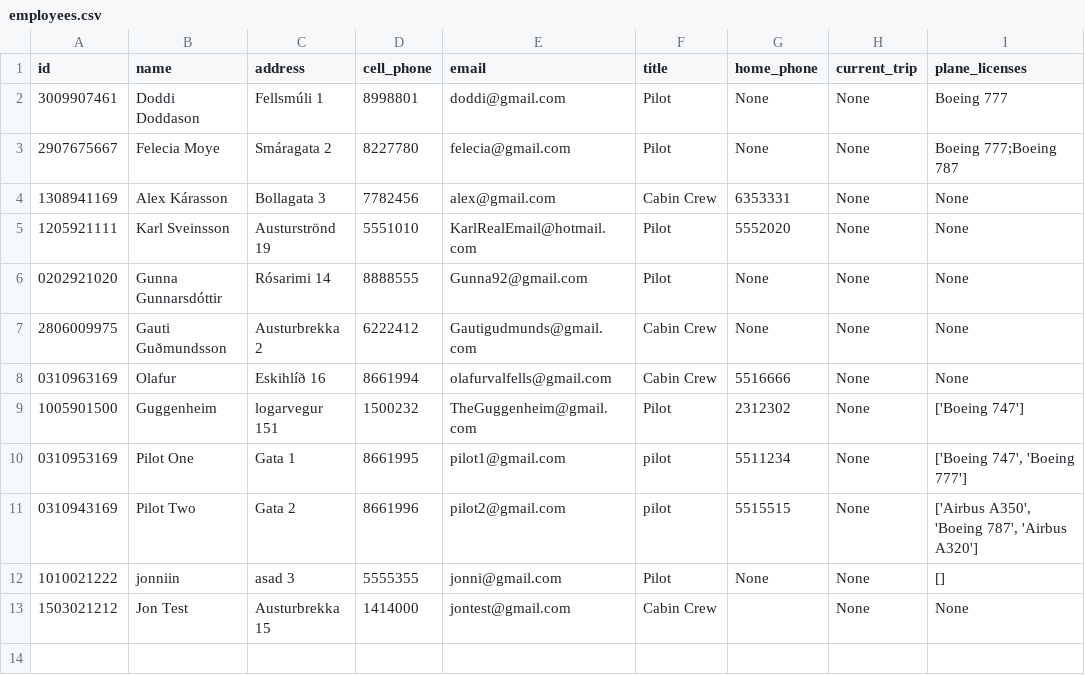
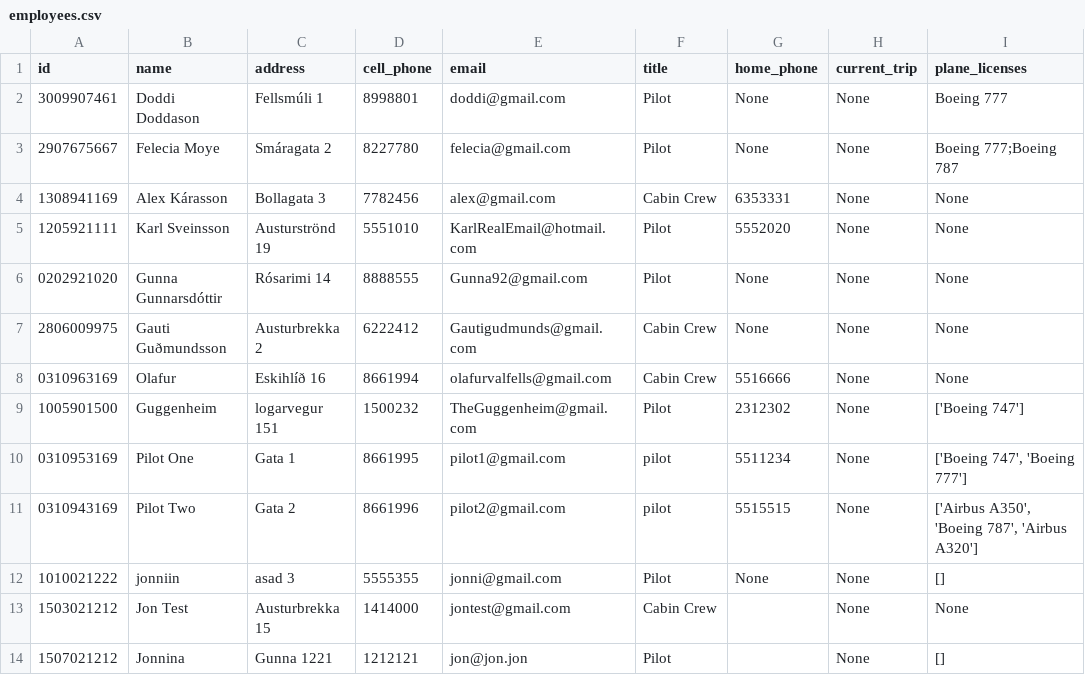
Before and after one commit to FuadPoroshtica/T-113-VLN1-H30, a CSV file: Source/files/employees.csv, drawn as a sheet.

Commit message:
updated employee and locations for verification

```diff
--- a/Source/files/employees.csv
+++ b/Source/files/employees.csv
@@ -13 +13,2 @@ id,name,address,cell_phone,email,title,home_phone,current_trip,plane_licenses
 1503021212,Jon Test,Austurbrekka 15,1414000,jontest@gmail.com,Cabin Crew,,None,None
+1507021212,Jonnina,Gunna 1221,1212121,jon@jon.jon,Pilot,,None,[]
```
Also changed, not shown: Source/files/locations.csv, 4 other files.
